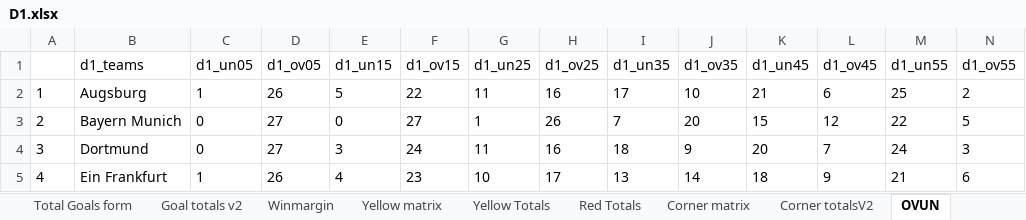
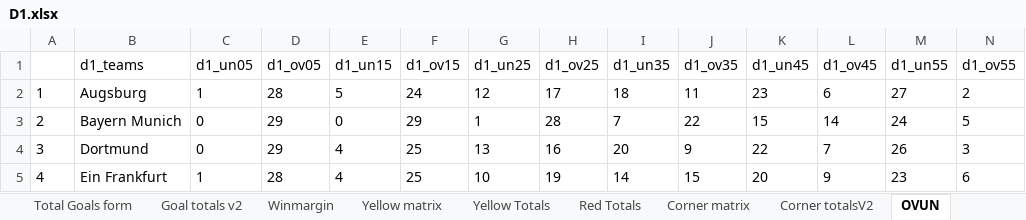
Before and after one commit to gitboyzorro5/Rsoccer, an Excel workbook: Divisions/D1.xlsx, sheet OVUN, drawn as a sheet; only a part is shown; values as stored, in another font and other column widths than the file's, no borders; the diff covers the shown part only; the diff names each change by its address in the sheet, - before the commit and + after, or states it on an @@ line.

```diff
--- a/Divisions/D1.xlsx (sheet OVUN)
+++ b/Divisions/D1.xlsx (sheet OVUN)
-D2 (d1_ov05): 26
+D2 (d1_ov05): 28
-F2 (d1_ov15): 22
+F2 (d1_ov15): 24
-G2 (d1_un25): 11
+G2 (d1_un25): 12
-H2 (d1_ov25): 16
+H2 (d1_ov25): 17
-I2 (d1_un35): 17
+I2 (d1_un35): 18
-J2 (d1_ov35): 10
+J2 (d1_ov35): 11
-K2 (d1_un45): 21
+K2 (d1_un45): 23
-M2 (d1_un55): 25
+M2 (d1_un55): 27
-D3:D4 (d1_ov05): 27
+D3:D4 (d1_ov05): 29
-F3 (d1_ov15): 27
+F3 (d1_ov15): 29
-H3 (d1_ov25): 26
+H3 (d1_ov25): 28
-J3 (d1_ov35): 20
+J3 (d1_ov35): 22
-L3 (d1_ov45): 12
+L3 (d1_ov45): 14
-M3 (d1_un55): 22
+M3 (d1_un55): 24
-E4 (d1_un15): 3
+E4 (d1_un15): 4
-F4 (d1_ov15): 24
+F4 (d1_ov15): 25
-G4 (d1_un25): 11
+G4 (d1_un25): 13
-I4 (d1_un35): 18
+I4 (d1_un35): 20
-K4 (d1_un45): 20
+K4 (d1_un45): 22
-M4 (d1_un55): 24
+M4 (d1_un55): 26
-D5 (d1_ov05): 26
+D5 (d1_ov05): 28
-F5 (d1_ov15): 23
+F5 (d1_ov15): 25
-H5 (d1_ov25): 17
+H5 (d1_ov25): 19
-I5 (d1_un35): 13
+I5 (d1_un35): 14
-J5 (d1_ov35): 14
+J5 (d1_ov35): 15
-K5 (d1_un45): 18
+K5 (d1_un45): 20
-M5 (d1_un55): 21
+M5 (d1_un55): 23
```
Also changed, not shown: 114 edited cells elsewhere in this sheet, sheet D1, sheet D1_all, sheet Shots Analysis, sheet Teamagainst, sheet L6, sheet Goals conceded, 12 more sheets, Divisions/E1.xlsx, Divisions/I2.xlsx, 54 other files.
